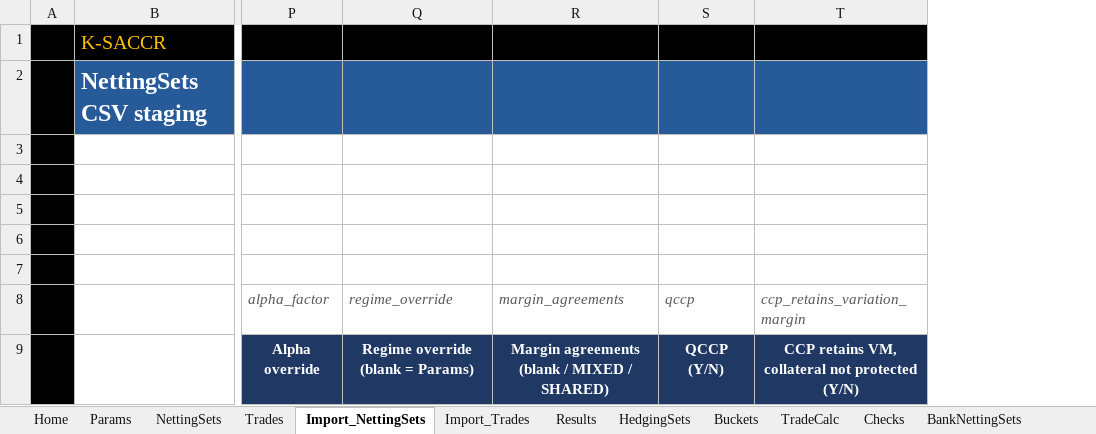
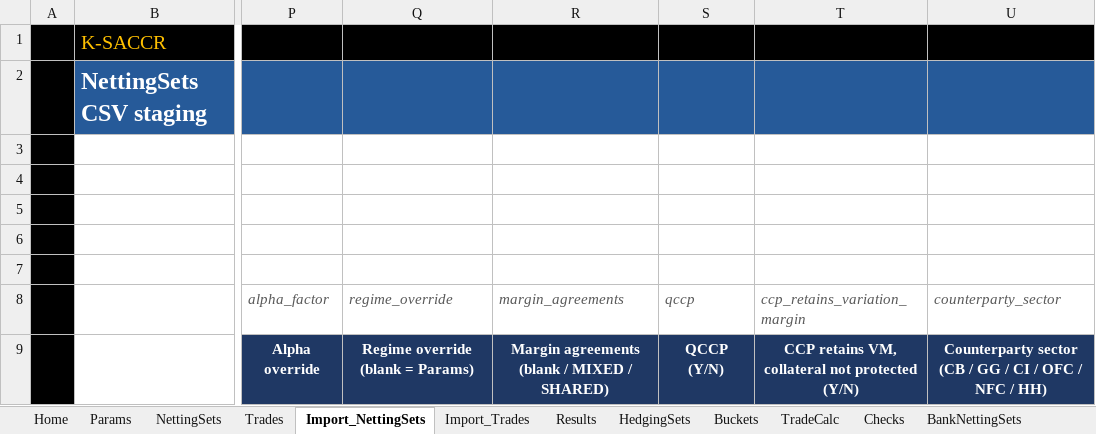
Before and after one commit to danielep71/K-SACCR, an Excel workbook: src/workbook/SACCR_Template.xlsx, sheet Import_NettingSets, drawn as a sheet; only a part is shown, gaps mark what is left out; values as stored, in another font and other column widths than the file's, no borders; charts and pictures not drawn; the diff names each change by its address in the sheet, - before the commit and + after, or states it on an @@ line.

Commit message:
Add an optional counterparty sector to NettingSets (#674)
The Dashboard (#675) and the run report (#259) need the exposure by
counterparty sector, which K-SACCR did not know.

- NettingSets gets a last column T, Counterparty sector, with the FINREP
  sectors CB, GG, CI, OFC, NFC and HH; blank is not classified, and a CCP
  needs none. No SA-CCR rule reads it. The engine reads it as the other
  coded fields (NsCode): any other value makes the netting set INVALID
  with NS-CODE on the field Counterparty sector. NS_SECTOR, NS_NCOLS 18,
  NS_HEADERS, SECTOR_CODES and the tNettingSet field follow.
- Template: the column with its list validation and input message,
  unlocked; Import_NettingSets column U; the NettingSets note and the
  README sheet; the C5 status formulas of Results, Reconciliation and
  TradeReconciliation watch NettingSets!$C:$T; a sector for each netting
  set of the demonstration portfolio; the navigation bar redrawn for the
  taller note row; protection.json C:T and D:U.
- CSV contract version 2: NettingSets files are version 2, template
  K-SACCR_NettingSets_v2.csv; Trades stay version 1. A NettingSets header
  that is exactly the version 1 column set, in any order, is still read,
  with the sector blank (earlier_versions in the contract, kept template
  K-SACCR_NettingSets_v1.csv). csv_contract.py, CORE_CsvReader
  (IsEarlierHeader, absent columns read blank) and the generated
  CORE_CsvSchema (Spec.Version, Spec.EarlierColumns) do the same. The
  import specification describes the versions.
- check_csv_contract checks each file's version and template name, its
  earlier versions, and that NS_NCOLS and TR_NCOLS and the engine header
  lists have the contract's column counts.
- Tests: fixtures valid/netting-sets.csv as version 2 and
  valid/netting-sets-v1.csv; five CSV cases (TEST_CsvReader 132/345);
  TEST_Import commit.netting-sets-sector (39/236); TEST_InputValidation
  netting-set-sector and netting-set-unknown-sector (183/321); Python
  tests of the versions and codes. Evidence policy and README totals:
  483 cases, 2053 checks.
- Docs: CSV_CONTRACT.md (versions table and rule), README,
  WORKBOOK_PROTECTION.md, CHANGELOG; rsaccr_portfolio writes the v2 file.

Validated: python tools/check.py passes, every gate. Excel has not been
run.

```diff
--- a/src/workbook/SACCR_Template.xlsx (sheet Import_NettingSets)
+++ b/src/workbook/SACCR_Template.xlsx (sheet Import_NettingSets)
+column U, rows 8-9: counterparty_sector | Counterparty sector (CB / GG / CI / OFC / NFC / HH)
```
Also changed, not shown: sheet NettingSets, sheet README, formulas that keep their value, charts or pictures, 30 other files.
